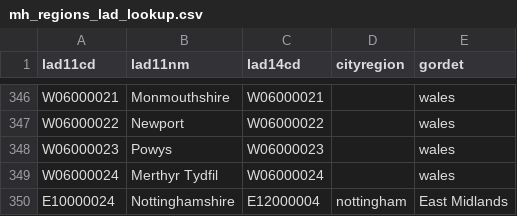
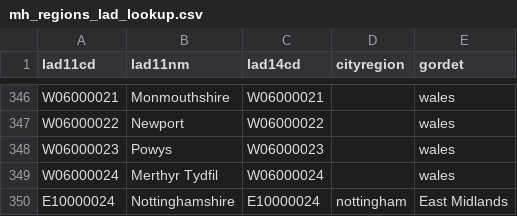
Before and after one commit to metahit/mh-execute, a CSV file: inputs/mh_regions_lad_lookup.csv, drawn as a sheet; only a part is shown, gaps mark what is left out.

Commit message:
edit nottinghamshire

```diff
--- a/inputs/mh_regions_lad_lookup.csv
+++ b/inputs/mh_regions_lad_lookup.csv
@@ -349,2 +349,2 @@
 "W06000024","Merthyr Tydfil","W06000024",,"wales"
-"E10000024","Nottinghamshire","E12000004","nottingham","East Midlands"
+"E10000024","Nottinghamshire","E10000024","nottingham","East Midlands"
```
